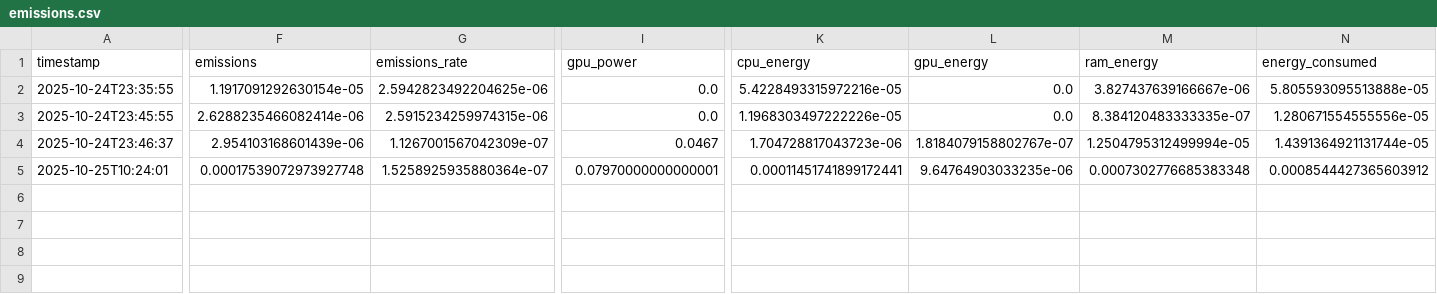
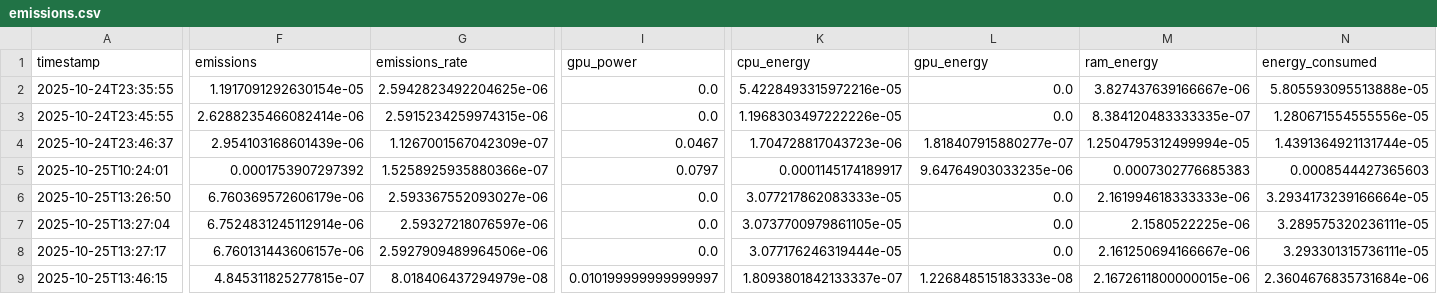
Before and after one commit to jainvasudha/GreenAI, a CSV file: emissions.csv, drawn as a sheet; only a part is shown, gaps mark what is left out; rows hold the shown columns only; the diff names each change by its address in the sheet, - before the commit and + after, or states it on an @@ line.

```diff
--- a/emissions.csv
+++ b/emissions.csv
-L4 (gpu_energy): 1.8184079158802767e-07
+L4 (gpu_energy): 1.818407915880277e-07
-F5 (emissions): 0.00017539072973927748
+F5 (emissions): 0.0001753907297392
-G5 (emissions_rate): 1.5258925935880364e-07
+G5 (emissions_rate): 1.5258925935880366e-07
-I5 (gpu_power): 0.07970000000000001
+I5 (gpu_power): 0.0797
-K5 (cpu_energy): 0.00011451741899172441
+K5 (cpu_energy): 0.0001145174189917
-M5 (ram_energy): 0.0007302776685383348
+M5 (ram_energy): 0.0007302776685383
-N5 (energy_consumed): 0.0008544427365603912
+N5 (energy_consumed): 0.0008544427365603
+row 6: 2025-10-25T13:26:50 | 6.760369572606179e-06 | 2.593367552093027e-06 | 0.0 | 3.077217862083333e-05 | 0.0 | 2.161994618333333e-06 | 3.2934173239166664e-05
+row 7: 2025-10-25T13:27:04 | 6.7524831245112914e-06 | 2.59327218076597e-06 | 0.0 | 3.0737700979861105e-05 | 0.0 | 2.1580522225e-06 | 3.289575320236111e-05
+row 8: 2025-10-25T13:27:17 | 6.760131443606157e-06 | 2.5927909489964506e-06 | 0.0 | 3.077176246319444e-05 | 0.0 | 2.161250694166667e-06 | 3.293301315736111e-05
+row 9: 2025-10-25T13:46:15 | 4.845311825277815e-07 | 8.018406437294979e-08 | 0.010199999999999997 | 1.8093801842133337e-07 | 1.226848515183333e-08 | 2.1672611800000015e-06 | 2.3604676835731684e-06
```
Also changed, not shown: 36 other files.
